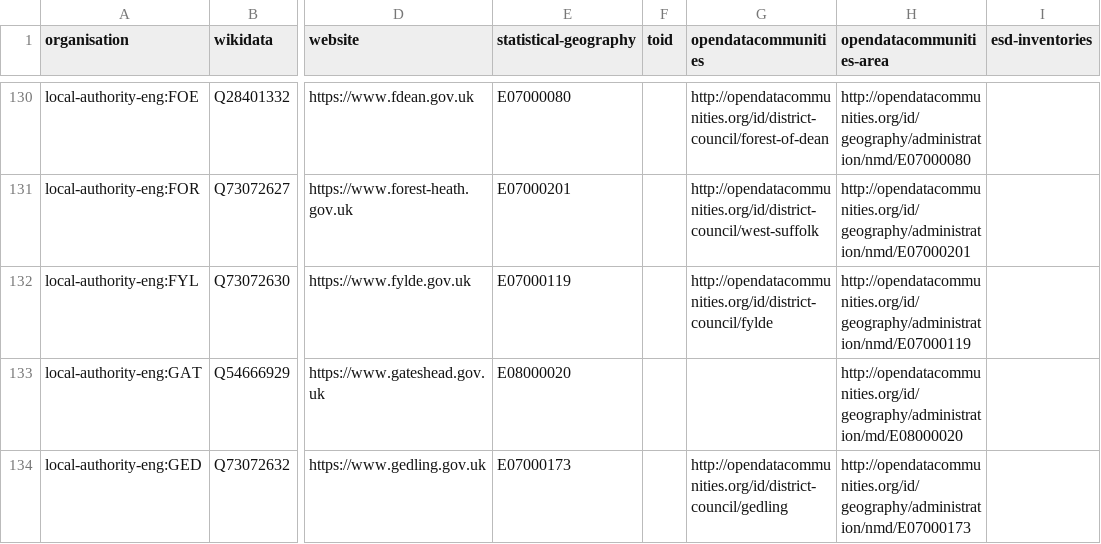
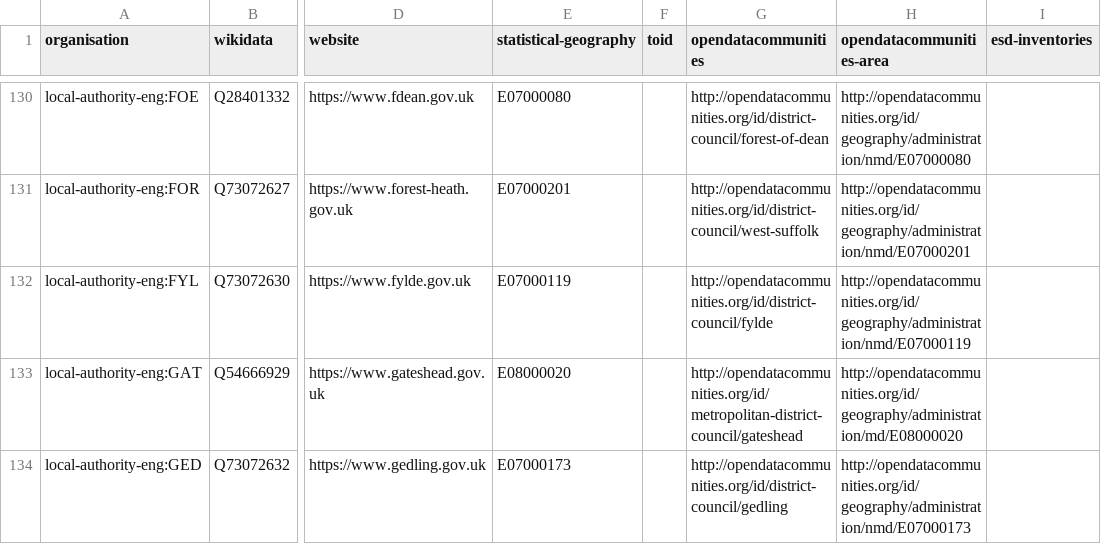
Before and after one commit to digital-land/organisation-dataset, a CSV file: collection/organisation.csv, drawn as a sheet; only a part is shown, gaps mark what is left out; the diff covers the shown part only; the diff names each change by its address in the sheet, - before the commit and + after, or states it on an @@ line.

```diff
--- a/collection/organisation.csv
+++ b/collection/organisation.csv
-G133 (opendatacommunities): (empty)
+G133 (opendatacommunities): http://opendatacommunities.org/id/metropolitan-district-council/gateshead
```
Also changed, not shown: 36 edited cells elsewhere in this file, data/organisation.csv, 11 other files.
